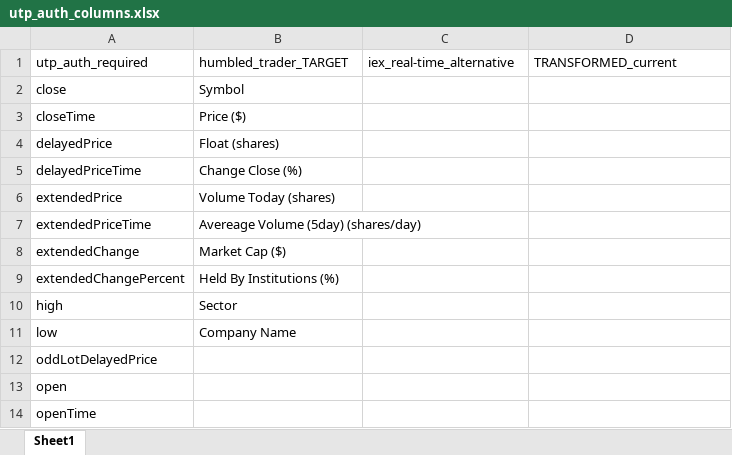
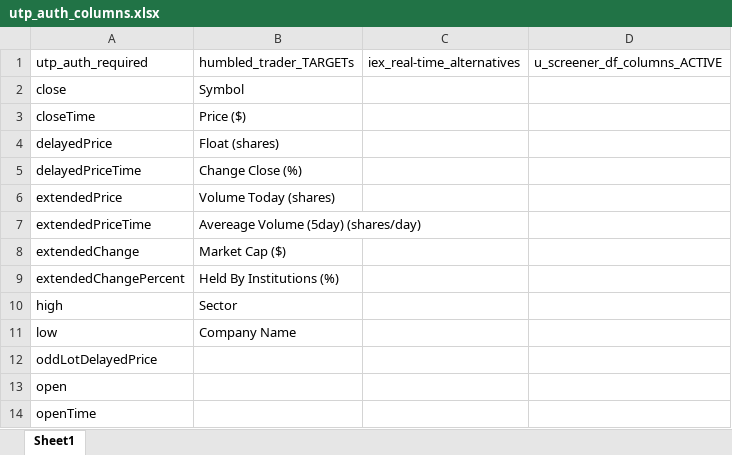
Before and after one commit to sudz4/dark-trader, an Excel workbook: utp_auth_columns.xlsx, sheet Sheet1, drawn as a sheet; values as stored, in another font and other column widths than the file's, no borders; the diff names each change by its address in the sheet, - before the commit and + after, or states it on an @@ line.

```diff
--- a/utp_auth_columns.xlsx (sheet Sheet1)
+++ b/utp_auth_columns.xlsx (sheet Sheet1)
-B1: humbled_trader_TARGET
+B1: humbled_trader_TARGETs
-C1: iex_real-time_alternative
+C1: iex_real-time_alternatives
-D1: TRANSFORMED_current
+D1: u_screener_df_columns_ACTIVE
```
Also changed, not shown: market_cap_profiles.xlsx, 2 other files.
